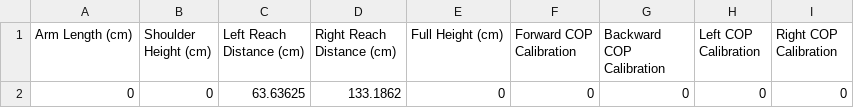
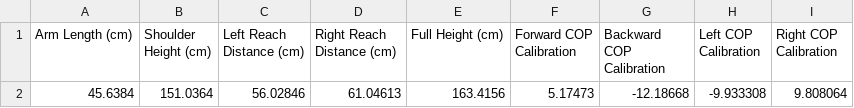
Before and after one commit to ReGame-VR/CharlesHoodGrantTask, a CSV file: Data/0/Measuring0.csv, drawn as a sheet.

```diff
--- a/Data/0/Measuring0.csv
+++ b/Data/0/Measuring0.csv
@@ -1,2 +1,2 @@
 Arm Length (cm),Shoulder Height (cm),Left Reach Distance (cm),Right Reach Distance (cm),Full Height (cm),Forward COP Calibration,Backward COP Calibration,Left COP Calibration,Right COP Calibration
-0,0,63.63625,133.1862,0,0,0,0,0
+45.6384,151.0364,56.02846,61.04613,163.4156,5.17473,-12.18668,-9.933308,9.808064
```
Also changed, not shown: Data/0/TrialData0.csv, Data/Measuring.csv, 12 other files.
